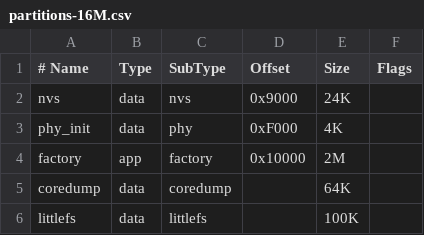
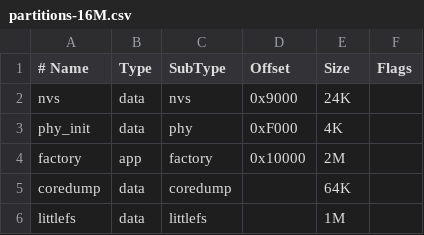
Before and after one commit to vgroenhuis/SensorTestSetup, a CSV file: ESP32_C5_Breadboard_PlatformIO/partitions-16M.csv, drawn as a sheet.

```diff
--- a/ESP32_C5_Breadboard_PlatformIO/partitions-16M.csv
+++ b/ESP32_C5_Breadboard_PlatformIO/partitions-16M.csv
@@ -5,2 +5,2 @@ factory,     app,  factory, 0x10000,  2M  ,
 coredump,    data, coredump,       ,  64K ,
-littlefs,    data, littlefs,       ,  100K,
+littlefs,    data, littlefs,       ,  1M  ,
```
Also changed, not shown: 22 other files.
